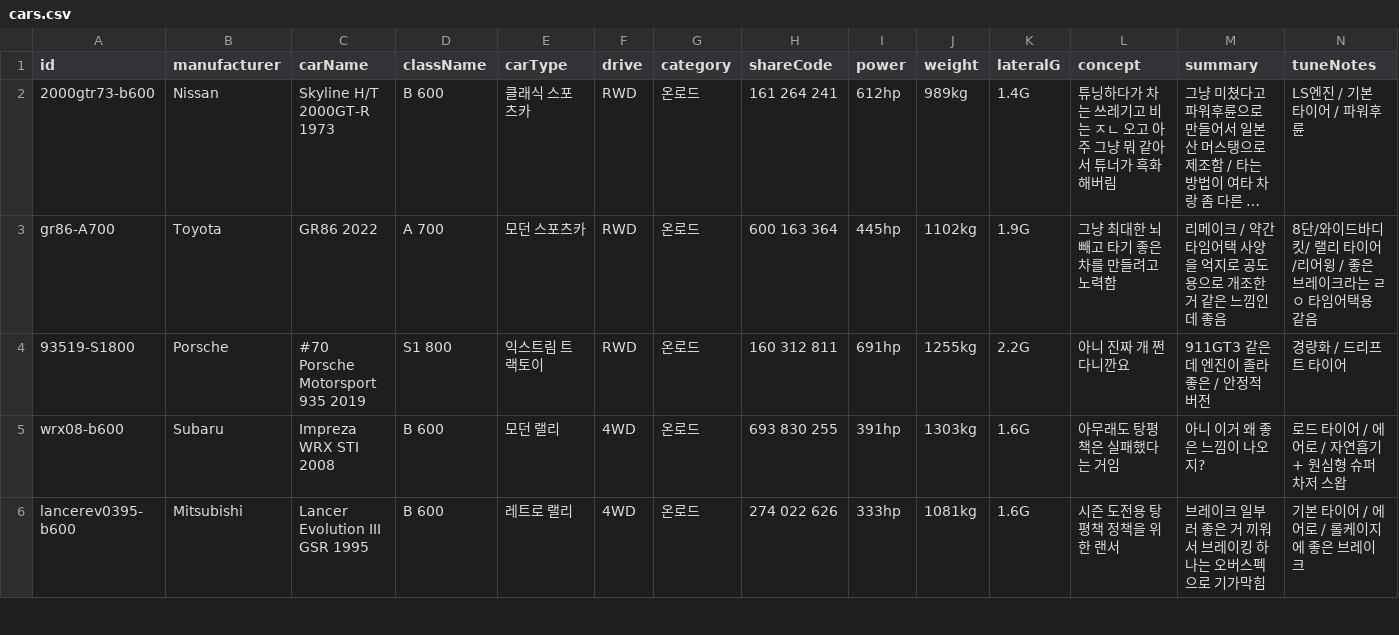
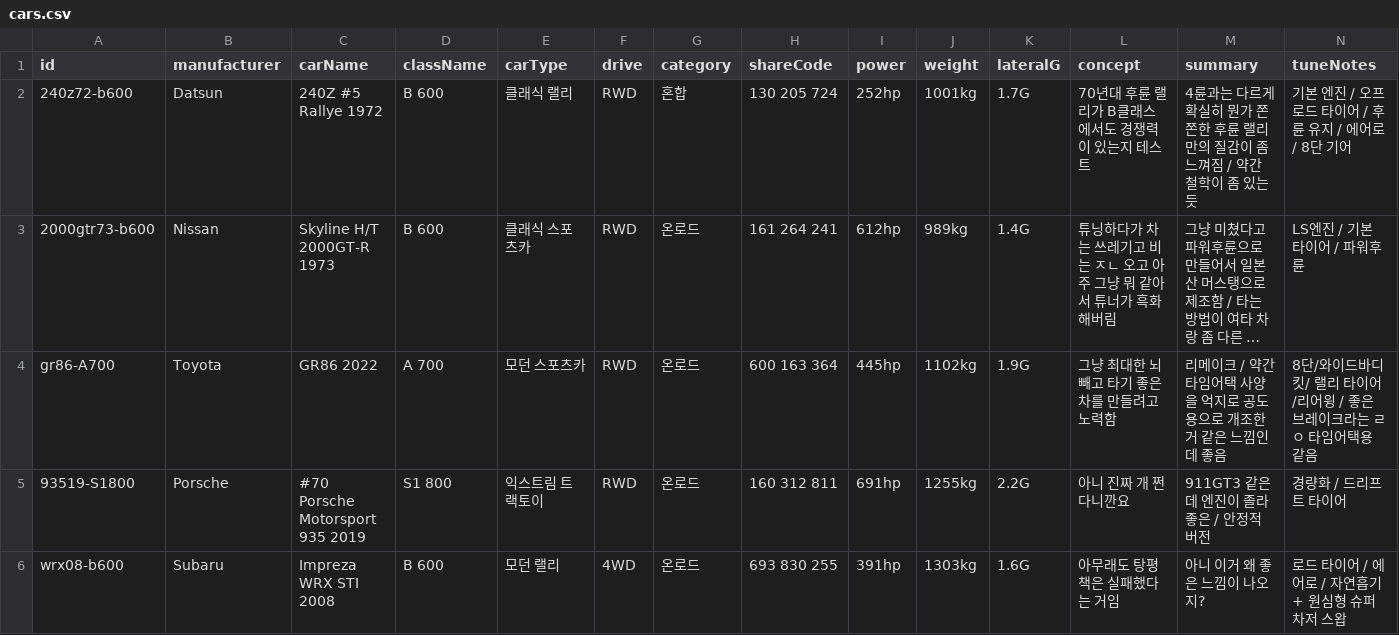
Before and after one commit to Lepe1210/forza6-tuning-archive-lepe, a CSV file: data/cars.csv, drawn as a sheet; only a part is shown; the shorter side is filled out with more unchanged rows; long unchanged cells end in …; rows hold the shown columns only; the diff names each change by its address in the sheet, - before the commit and + after, or states it on an @@ line.

```diff
--- a/data/cars.csv
+++ b/data/cars.csv
+row 2: 240z72-b600 | Datsun | 240Z #5 Rallye 1972 | B 600 | 클래식 랠리 | RWD | 혼합 | 130 205 724 | 252hp | 1001kg | 1.7G | 70년대 후륜 랠리가 B클래스에서도 경쟁력이 있는지 테스트 | 4륜과는 다르게 확실히 뭔가 쫀쫀한 후륜 랠리만의 질감이 좀 느껴짐 / 약간 철학이 좀 있는 듯 | 기본 엔진 / 오프로드 타이어 / 후륜 유지 / 에어로 / 8단 기어
```
Also changed, not shown: 3 other files.
